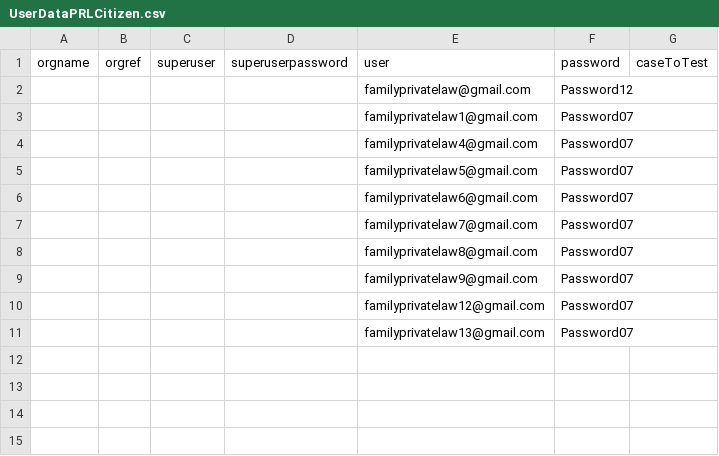
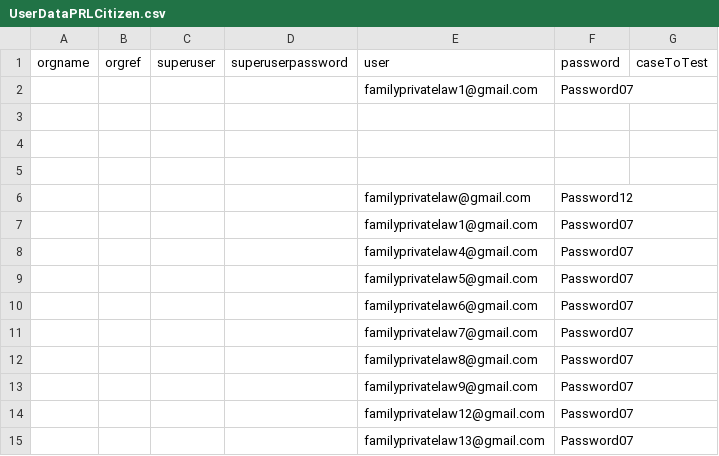
Before and after one commit to hmcts/prl-performance, a CSV file: src/gatling/resources/UserDataPRLCitizen.csv, drawn as a sheet; the diff names each change by its address in the sheet, - before the commit and + after, or states it on an @@ line.

Commit message:
Corrected failing script due to caseRetrieval, added missing headers

```diff
--- a/src/gatling/resources/UserDataPRLCitizen.csv
+++ b/src/gatling/resources/UserDataPRLCitizen.csv
+row 2:  |  |  |  | familyprivatelaw1@gmail.com | Password07
+row 3: (empty)
+row 4: (empty)
+row 5: (empty)
```
Also changed, not shown: 7 other files.
